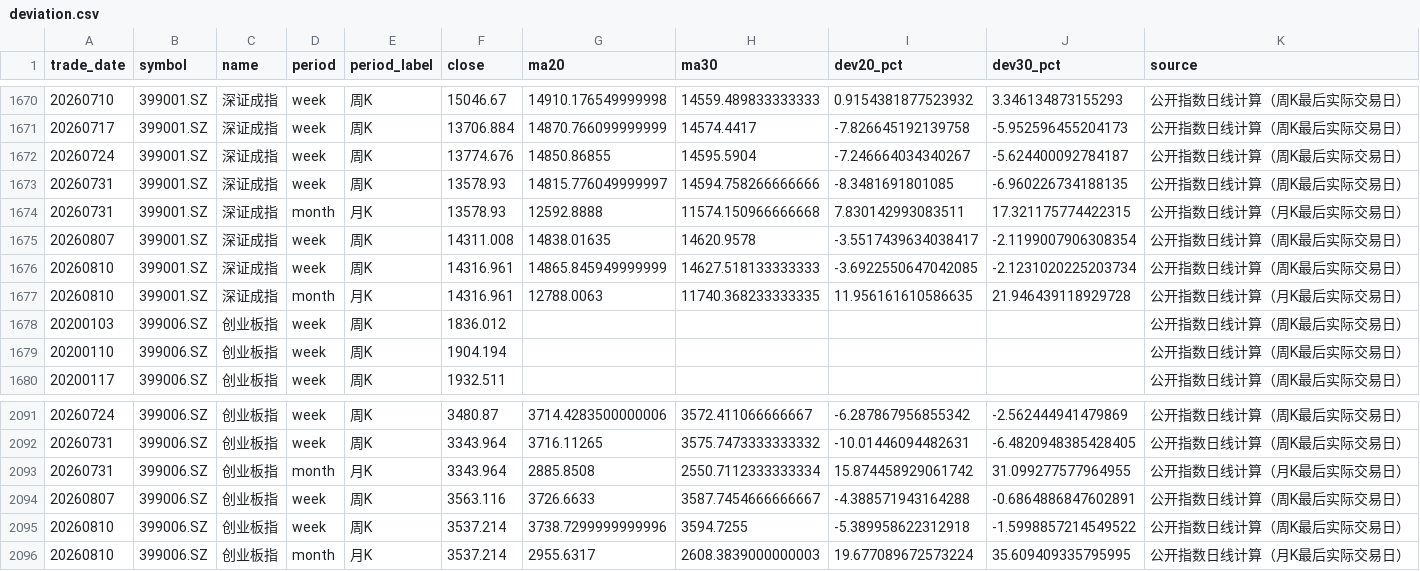
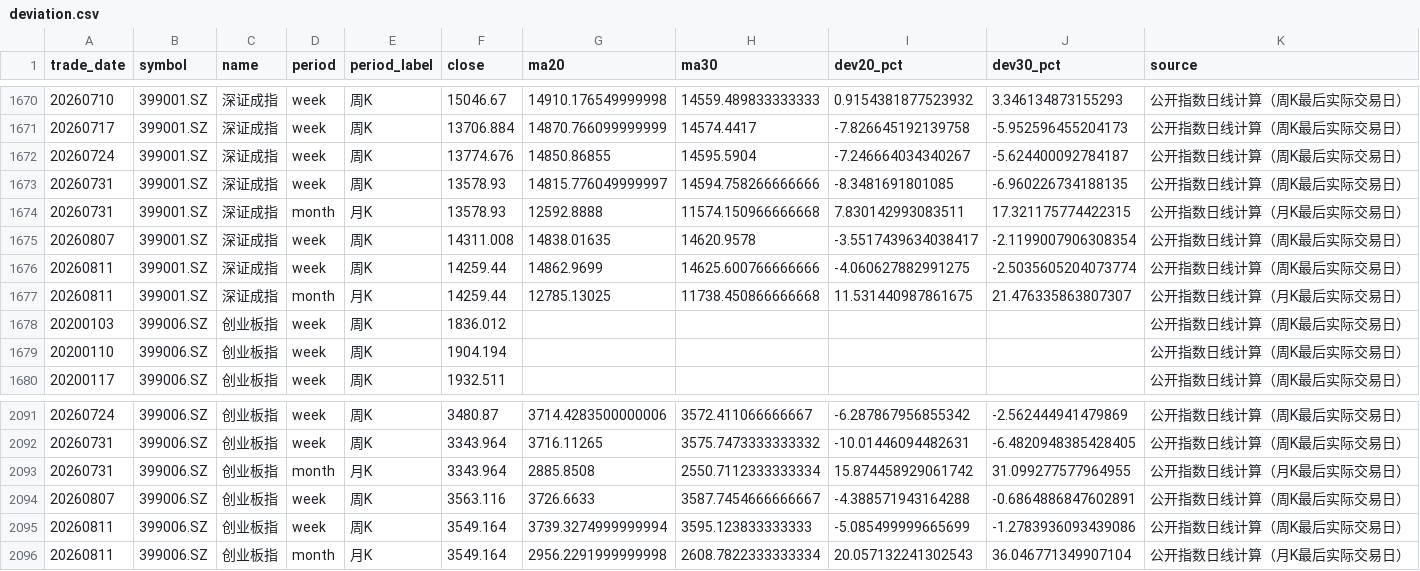
Before and after one commit to vanswei45678-droid/vanswei45678-droid.github.io, a CSV file: data/deviation.csv, drawn as a sheet; only a part is shown, gaps mark what is left out; removed rows and columns are numbered as before the commit, all else as after; the diff names each change by its address in the sheet, - before the commit and + after, or states it on an @@ line.

```diff
--- a/data/deviation.csv
+++ b/data/deviation.csv
-row 1676: 20260810 | 399001.SZ | 深证成指 | week | 周K | 14316.961 | 14865.845949999999 | 14627.518133333333 | -3.6922550647042085 | -2.1231020225203734 | 公开指数日线计算（周K最后实际交易日）
-row 1677: 20260810 | 399001.SZ | 深证成指 | month | 月K | 14316.961 | 12788.0063 | 11740.368233333335 | 11.956161610586635 | 21.946439118929728 | 公开指数日线计算（月K最后实际交易日）
+row 1676: 20260811 | 399001.SZ | 深证成指 | week | 周K | 14259.44 | 14862.9699 | 14625.600766666666 | -4.060627882991275 | -2.5035605204073774 | 公开指数日线计算（周K最后实际交易日）
+row 1677: 20260811 | 399001.SZ | 深证成指 | month | 月K | 14259.44 | 12785.13025 | 11738.450866666668 | 11.531440987861675 | 21.476335863807307 | 公开指数日线计算（月K最后实际交易日）
-row 2095: 20260810 | 399006.SZ | 创业板指 | week | 周K | 3537.214 | 3738.7299999999996 | 3594.7255 | -5.389958622312918 | -1.5998857214549522 | 公开指数日线计算（周K最后实际交易日）
-row 2096: 20260810 | 399006.SZ | 创业板指 | month | 月K | 3537.214 | 2955.6317 | 2608.3839000000003 | 19.677089672573224 | 35.609409335795995 | 公开指数日线计算（月K最后实际交易日）
+row 2095: 20260811 | 399006.SZ | 创业板指 | week | 周K | 3549.164 | 3739.3274999999994 | 3595.123833333333 | -5.085499999665699 | -1.2783936093439086 | 公开指数日线计算（周K最后实际交易日）
+row 2096: 20260811 | 399006.SZ | 创业板指 | month | 月K | 3549.164 | 2956.2291999999998 | 2608.7822333333334 | 20.057132241302543 | 36.046771349907104 | 公开指数日线计算（月K最后实际交易日）
```
Also changed, not shown: data/macro.csv, data/market_tracking.csv, 8 other files.
